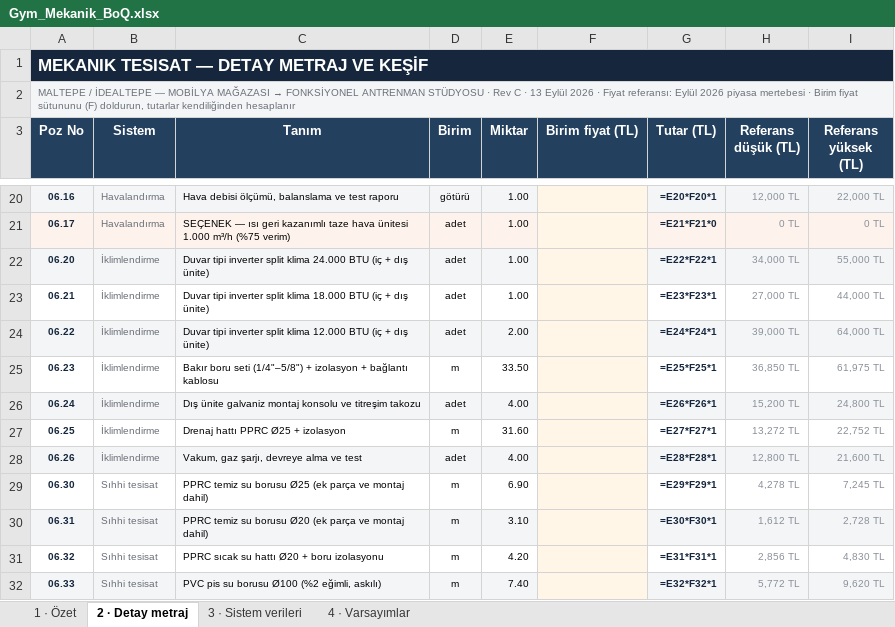
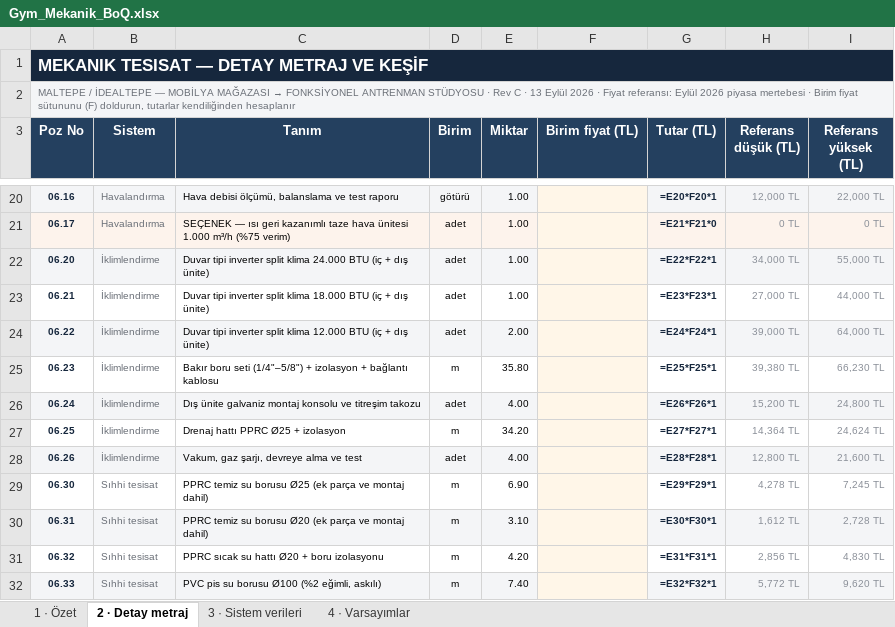
Before and after one commit to gukuhubn/gym-maltepe, an Excel workbook: output/Gym_Mekanik_BoQ.xlsx, sheet 2 · Detay metraj, drawn as a sheet; only a part is shown, gaps mark what is left out; values as stored, in another font and other column widths than the file's, no borders; formulas without a stored value are shown as written; the diff names each change by its address in the sheet, - before the commit and + after, or states it on an @@ line.

```diff
--- a/output/Gym_Mekanik_BoQ.xlsx (sheet 2 · Detay metraj)
+++ b/output/Gym_Mekanik_BoQ.xlsx (sheet 2 · Detay metraj)
-E25 (Miktar): 33.50
+E25 (Miktar): 35.80
-H25 (Referans düşük (TL)): 36,850 TL
+H25 (Referans düşük (TL)): 39,380 TL
-I25 (Referans yüksek (TL)): 61,975 TL
+I25 (Referans yüksek (TL)): 66,230 TL
-E27 (Miktar): 31.60
+E27 (Miktar): 34.20
-H27 (Referans düşük (TL)): 13,272 TL
+H27 (Referans düşük (TL)): 14,364 TL
-I27 (Referans yüksek (TL)): 22,752 TL
+I27 (Referans yüksek (TL)): 24,624 TL
```
Also changed, not shown: sheet 3 · Sistem verileri, output/Gym_Elektrik_BoQ.xlsx, output/Gym_Maliyet_BoQ.xlsx, 20 other files.
